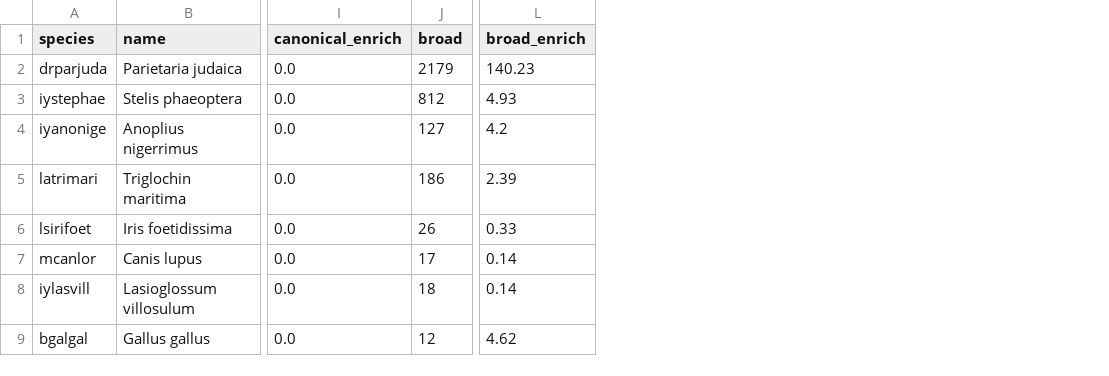
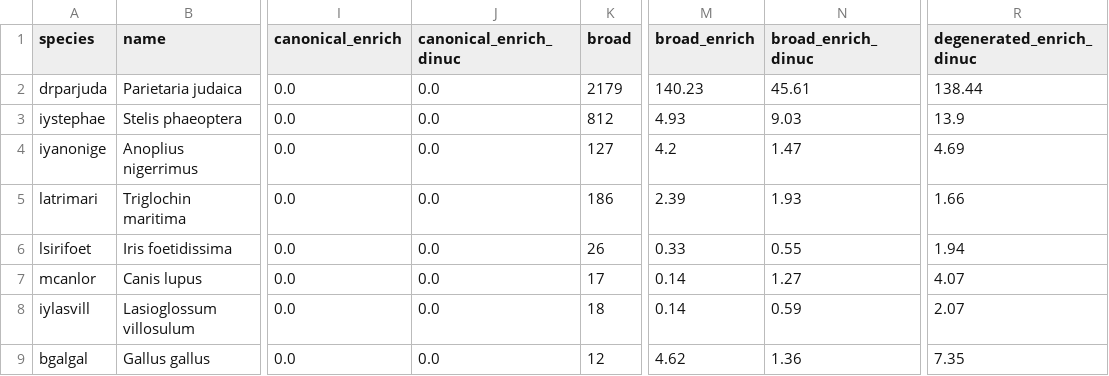
Before and after one commit to jacgonisa/DToL_phylogenomics, a TSV file: 06_cenpb_box/data/cenpb_paper_motifs_per_species.tsv, drawn as a sheet; only a part is shown, gaps mark what is left out; the diff names each change by its address in the sheet, - before the commit and + after, or states it on an @@ line.

Commit message:
06_cenpb_box: add dinucleotide-preserving (Altschul-Erikson) null for Method 1
- ae_shuffle.py: verified Altschul-Erikson doublet shuffle (self-check: dinucleotide
  counts + ends preserved).
- Method 1 now reports enrichment vs a first-order-Markov (dinucleotide) null in
  addition to the 0-order null; figure uses the dinucleotide null.
- Benchmark validates it: on alpha-sat the analytic dinuc enrichment (4283x, broad)
  matches an explicit AE shuffle (4524x). Plant degenerate enrichment deflates
  11.7x->3.0x under the dinucleotide null (base-context, not the box). Canonical
  still 0 in all 325 species.

```diff
--- a/06_cenpb_box/data/cenpb_paper_motifs_per_species.tsv
+++ b/06_cenpb_box/data/cenpb_paper_motifs_per_species.tsv
+column J (canonical_enrich_dinuc), rows 2-9: all 0.0
+column N (broad_enrich_dinuc), rows 2-9: 45.61 | 9.03 | 1.47 | 1.93 | 0.55 | 1.27 | 0.59 | 1.36
+column R (degenerated_enrich_dinuc), rows 2-9: 138.44 | 13.9 | 4.69 | 1.66 | 1.94 | 4.07 | 2.07 | 7.35
```
Also changed, not shown: 06_cenpb_box/data/cenpb_human_benchmark.tsv, 06_cenpb_box/data/cenpb_paper_motifs_per_clade.tsv, 8 other files.
